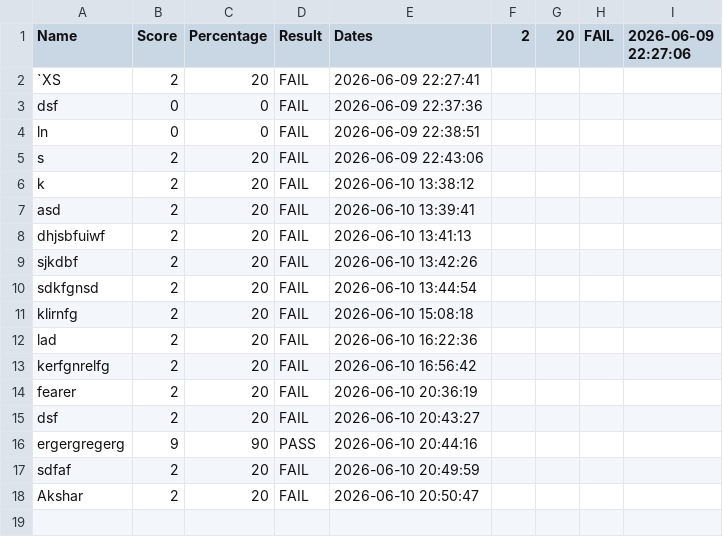
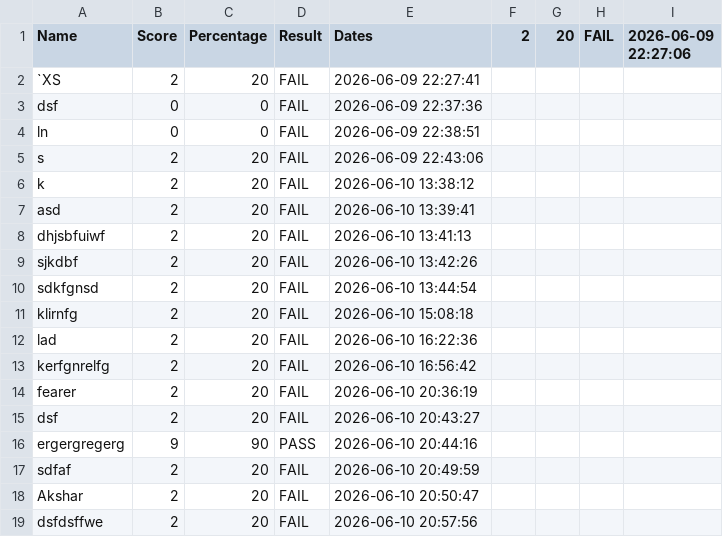
Before and after one commit to aksharpatel2006/public-sector-quiz-app-summative-two-ifcs, a CSV file: data/scores.csv, drawn as a sheet.

```diff
--- a/data/scores.csv
+++ b/data/scores.csv
@@ -18 +18,2 @@ sdfaf,2,20,FAIL,2026-06-10 20:49:59
 Akshar,2,20,FAIL,2026-06-10 20:50:47
+dsfdsffwe,2,20,FAIL,2026-06-10 20:57:56
```
Also changed, not shown: 1 other file.
